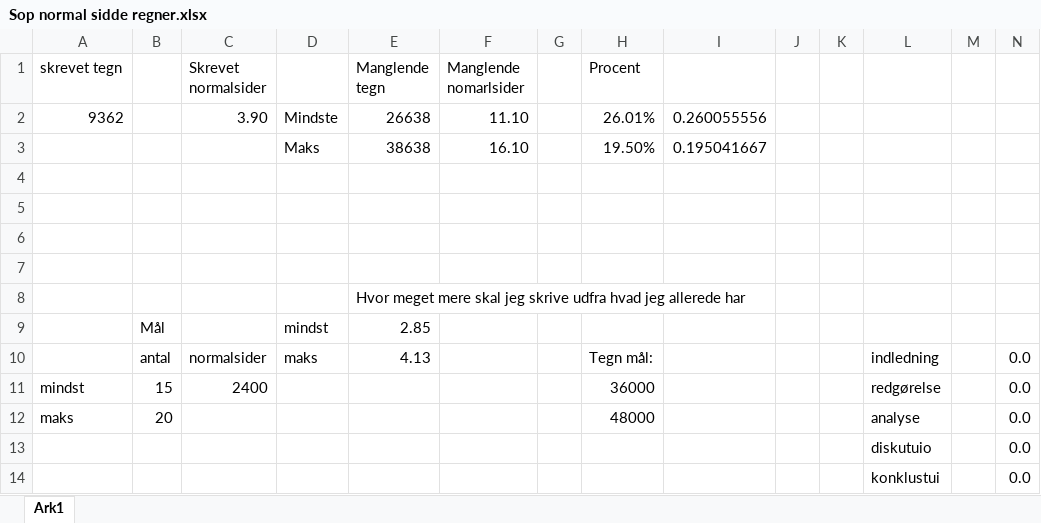
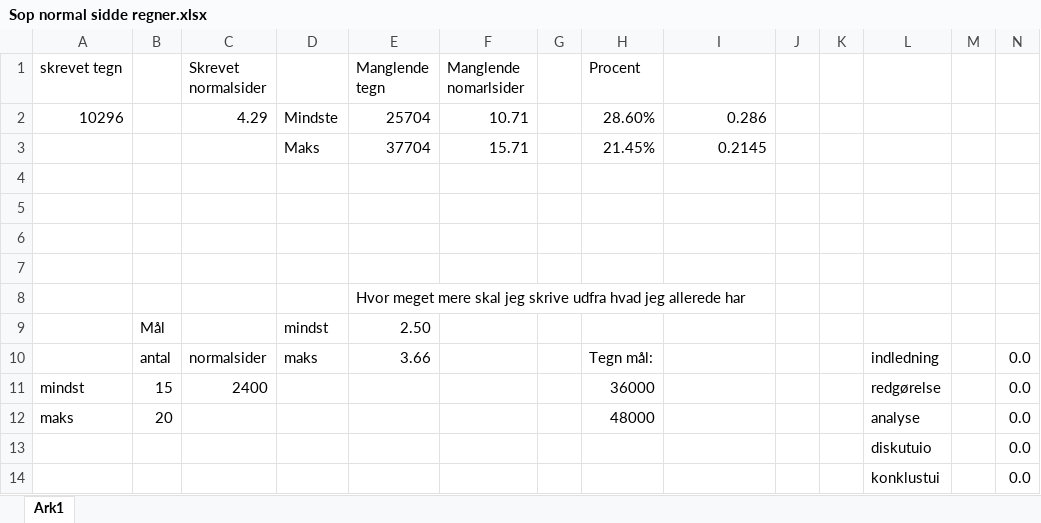
Before and after one commit to repsej2003/Sop, an Excel workbook: Sop normal sidde regner.xlsx, sheet Ark1, drawn as a sheet; values as stored, in another font and other column widths than the file's, no borders; removed rows and columns are numbered as before the commit, all else as after; the diff names each change by its address in the sheet, - before the commit and + after, or states it on an @@ line.

```diff
--- a/Sop normal sidde regner.xlsx (sheet Ark1)
+++ b/Sop normal sidde regner.xlsx (sheet Ark1)
-row 2: 9362 |  | 3.90 | Mindste | 26638 | 11.10 |  | 26.01% | 0.260055556
-row 3:  |  |  | Maks | 38638 | 16.10 |  | 19.50% | 0.195041667
+row 2: 10296 |  | 4.29 | Mindste | 25704 | 10.71 |  | 28.60% | 0.286
+row 3:  |  |  | Maks | 37704 | 15.71 |  | 21.45% | 0.2145
-E9 (Manglende tegn): 2.85
+E9 (Manglende tegn): 2.50
-E10 (Manglende tegn): 4.13
+E10 (Manglende tegn): 3.66
```
Also changed, not shown: 3 other files.
